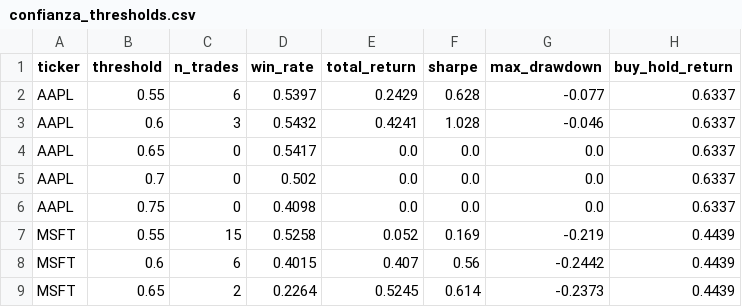
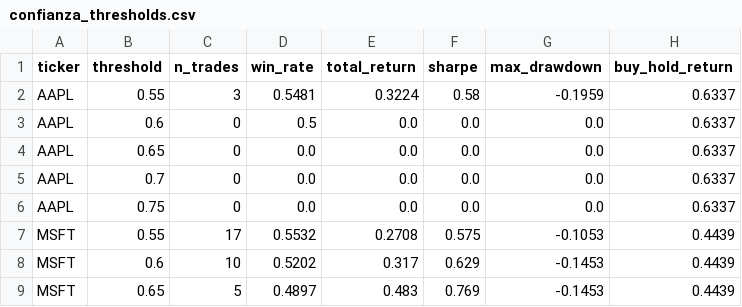
Before and after one commit to cacelass/Stock-Market-Prediction, a CSV file: reports/confianza_thresholds.csv, drawn as a sheet; only a part is shown; the diff covers the shown part only.

```diff
--- a/reports/confianza_thresholds.csv
+++ b/reports/confianza_thresholds.csv
@@ -1,9 +1,9 @@
 ticker,threshold,n_trades,win_rate,total_return,sharpe,max_drawdown,buy_hold_return
-AAPL,0.55,6,0.5397,0.2429,0.628,-0.077,0.6337
-AAPL,0.6,3,0.5432,0.4241,1.028,-0.046,0.6337
-AAPL,0.65,0,0.5417,0.0,0.0,0.0,0.6337
-AAPL,0.7,0,0.502,0.0,0.0,0.0,0.6337
-AAPL,0.75,0,0.4098,0.0,0.0,0.0,0.6337
-MSFT,0.55,15,0.5258,0.052,0.169,-0.219,0.4439
-MSFT,0.6,6,0.4015,0.407,0.56,-0.2442,0.4439
-MSFT,0.65,2,0.2264,0.5245,0.614,-0.2373,0.4439
+AAPL,0.55,3,0.5481,0.3224,0.58,-0.1959,0.6337
+AAPL,0.6,0,0.5,0.0,0.0,0.0,0.6337
+AAPL,0.65,0,0.0,0.0,0.0,0.0,0.6337
+AAPL,0.7,0,0.0,0.0,0.0,0.0,0.6337
+AAPL,0.75,0,0.0,0.0,0.0,0.0,0.6337
+MSFT,0.55,17,0.5532,0.2708,0.575,-0.1053,0.4439
+MSFT,0.6,10,0.5202,0.317,0.629,-0.1453,0.4439
+MSFT,0.65,5,0.4897,0.483,0.769,-0.1453,0.4439
```
Also changed, not shown: 99 edited cells elsewhere in this file, reports/comparacion_sentimiento.csv, reports/confianza_precision.csv, 47 other files.
